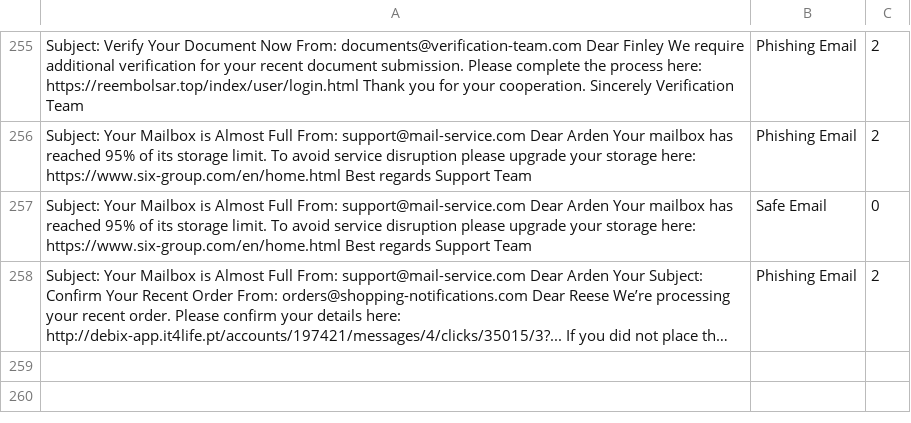
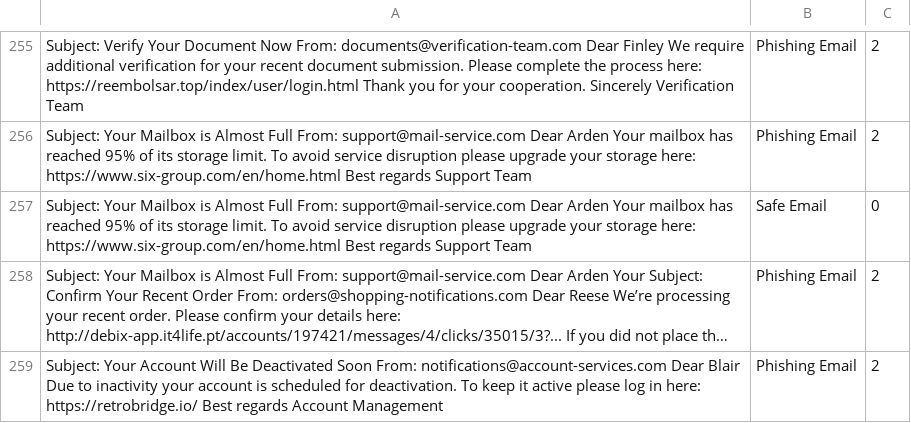
Before and after one commit to rudolfsmsp/email-classifier-thesis-public-2025, a CSV file: user_provided_emails.csv, drawn as a sheet; only a part is shown, gaps mark what is left out; long unchanged cells end in …; the diff names each change by its address in the sheet, - before the commit and + after, or states it on an @@ line.

Commit message:
Auto-update user emails

```diff
--- a/user_provided_emails.csv
+++ b/user_provided_emails.csv
+row 259: Subject: Your Account Will Be Deactivated Soon From: notifications@account-services.com Dear Blair Due to inactivity your account is scheduled for deactivation. To keep it active please log in here: https://retrobridge.io/ Best regards Account Management | Phishing Email | 2
```
